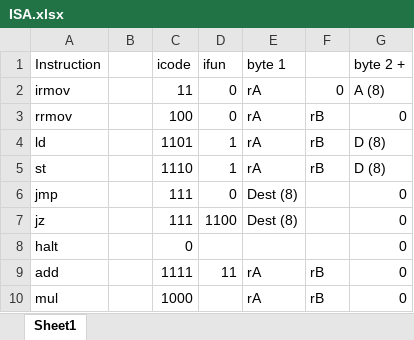
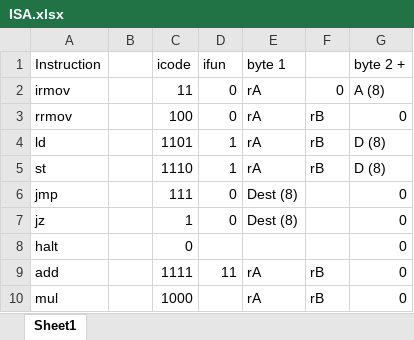
Before and after one commit to writchie3/CSCE312Project, an Excel workbook: ISA.xlsx, sheet Sheet1, drawn as a sheet; values as stored, in another font and other column widths than the file's, no borders; the diff names each change by its address in the sheet, - before the commit and + after, or states it on an @@ line.

Commit message:
complete ISA

```diff
--- a/ISA.xlsx (sheet Sheet1)
+++ b/ISA.xlsx (sheet Sheet1)
-C7 (icode): 111
+C7 (icode): 1
-D7 (ifun): 1100
+D7 (ifun): 0
```
